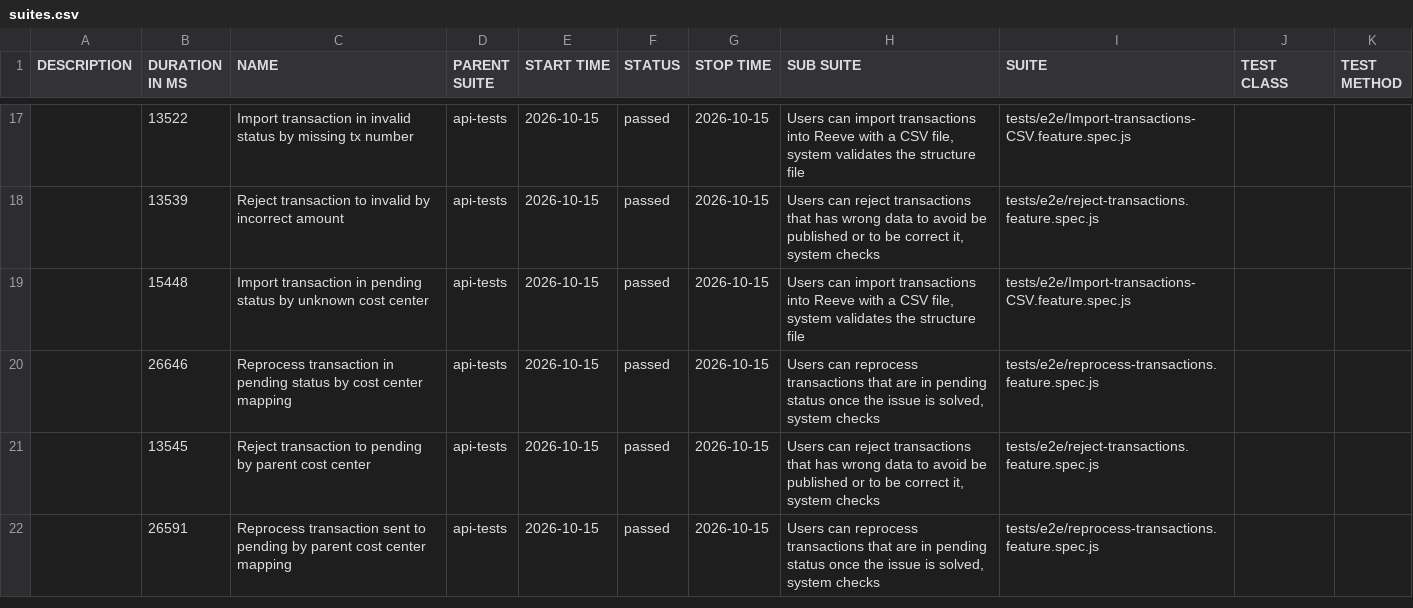
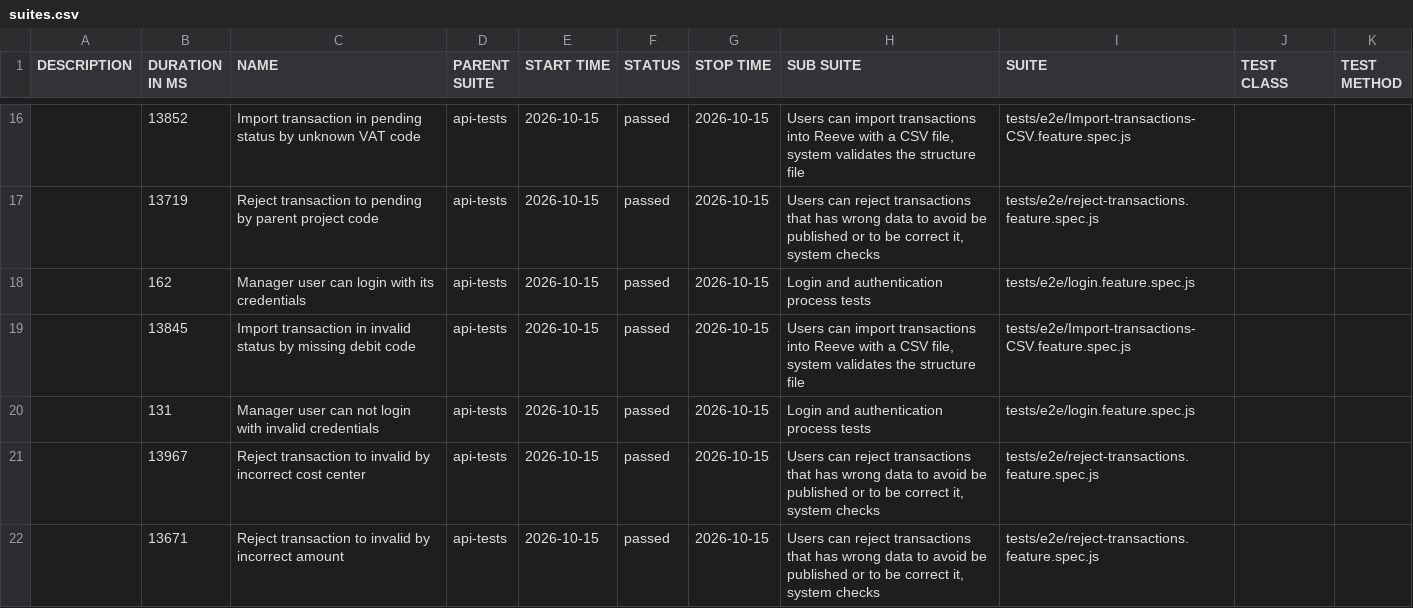
Before and after one commit to cardano-foundation/cf-reeve-application, a CSV file: allure-report/data/suites.csv, drawn as a sheet; only a part is shown, gaps mark what is left out; the diff covers the shown part only.

```diff
--- a/allure-report/data/suites.csv
+++ b/allure-report/data/suites.csv
@@ -17,6 +16,7 @@
-"","13522","Import transaction in invalid status by missing tx number","api-tests","2026-10-15","passed","2026-10-15","Users can import transactions into Reeve with a CSV file, system validates the structure file","tests/e2e/Import-transactions-CSV.feature.spec.js","",""
-"","13539","Reject transaction to invalid by incorrect amount","api-tests","2026-10-15","passed","2026-10-15","Users can reject transactions that has wrong data to avoid be published or to be correct it, system checks","tests/e2e/reject-transactions.feature.spec.js","",""
-"","15448","Import transaction in pending status by unknown cost center","api-tests","2026-10-15","passed","2026-10-15","Users can import transactions into Reeve with a CSV file, system validates the structure file","tests/e2e/Import-transactions-CSV.feature.spec.js","",""
-"","26646","Reprocess transaction in pending status by cost center mapping","api-tests","2026-10-15","passed","2026-10-15","Users can reprocess transactions that are in pending status once the issue is solved, system checks","tests/e2e/reprocess-transactions.feature.spec.js","",""
-"","13545","Reject transaction to pending by parent cost center","api-tests","2026-10-15","passed","2026-10-15","Users can reject transactions that has wrong data to avoid be published or to be correct it, system checks","tests/e2e/reject-transactions.feature.spec.js","",""
-"","26591","Reprocess transaction sent to pending by parent cost center mapping","api-tests","2026-10-15","passed","2026-10-15","Users can reprocess transactions that are in pending status once the issue is solved, system checks","tests/e2e/reprocess-transactions.feature.spec.js","",""
+"","13852","Import transaction in pending status by unknown VAT code","api-tests","2026-10-15","passed","2026-10-15","Users can import transactions into Reeve with a CSV file, system validates the structure file","tests/e2e/Import-transactions-CSV.feature.spec.js","",""
+"","13719","Reject transaction to pending by parent project code","api-tests","2026-10-15","passed","2026-10-15","Users can reject transactions that has wrong data to avoid be published or to be correct it, system checks","tests/e2e/reject-transactions.feature.spec.js","",""
+"","162","Manager user can login with its credentials","api-tests","2026-10-15","passed","2026-10-15","Login and authentication process tests","tests/e2e/login.feature.spec.js","",""
+"","13845","Import transaction in invalid status by missing debit code","api-tests","2026-10-15","passed","2026-10-15","Users can import transactions into Reeve with a CSV file, system validates the structure file","tests/e2e/Import-transactions-CSV.feature.spec.js","",""
+"","131","Manager user can not login with invalid credentials","api-tests","2026-10-15","passed","2026-10-15","Login and authentication process tests","tests/e2e/login.feature.spec.js","",""
+"","13967","Reject transaction to invalid by incorrect cost center","api-tests","2026-10-15","passed","2026-10-15","Users can reject transactions that has wrong data to avoid be published or to be correct it, system checks","tests/e2e/reject-transactions.feature.spec.js","",""
+"","13671","Reject transaction to invalid by incorrect amount","api-tests","2026-10-15","passed","2026-10-15","Users can reject transactions that has wrong data to avoid be published or to be correct it, system checks","tests/e2e/reject-transactions.feature.spec.js","",""
```
Also changed, not shown: 2 added rows, 3 removed rows and 26 edited cells elsewhere in this file, 58 other files.
